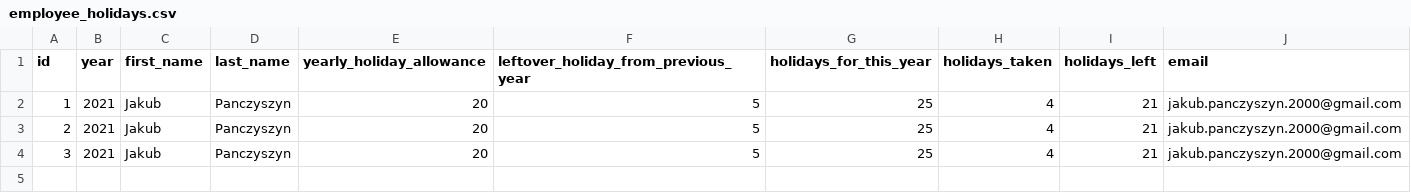
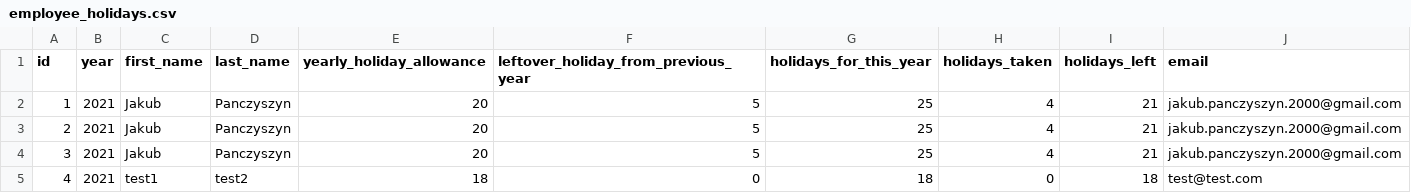
Before and after one commit to ZaTroxPL/SoftwareEngineeringAssignment, a CSV file: employee_holidays.csv, drawn as a sheet.

Commit message:
added EmployeeHolidays class, removed processes.py file, and added functionality to add a record

```diff
--- a/employee_holidays.csv
+++ b/employee_holidays.csv
@@ -4 +4,2 @@ id,year,first_name,last_name,yearly_holiday_allowance,leftover_holiday_from_prev
 3,2021,Jakub,Panczyszyn,20,5,25,4,21,jakub.panczyszyn.2000@gmail.com
+4,2021,test1,test2,18,0,18,0,18,test@test.com
```
Also changed, not shown: 4 other files.
